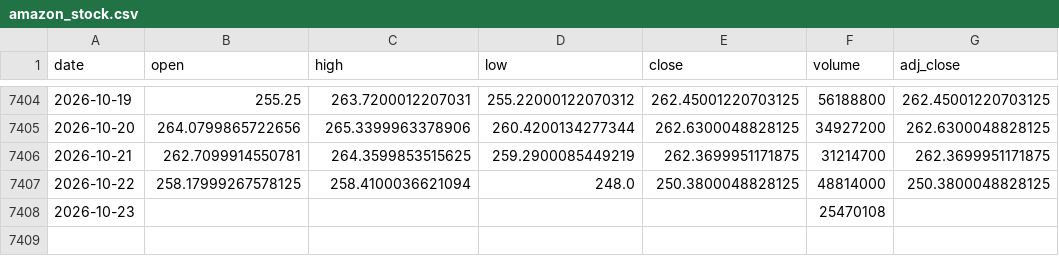
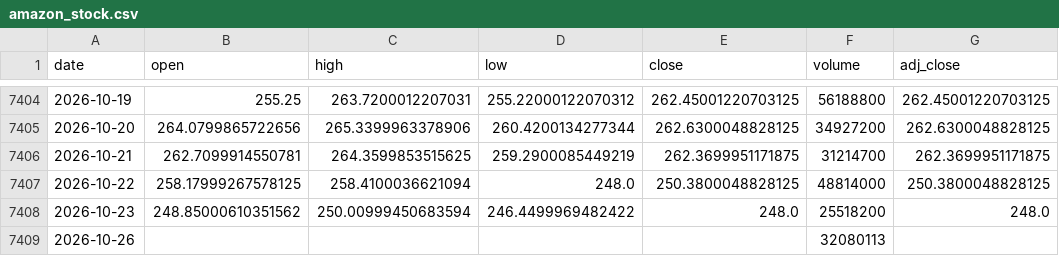
Before and after one commit to Karthik0809/Amazon-Stock-Dashboard, a CSV file: amazon_stock.csv, drawn as a sheet; only a part is shown, gaps mark what is left out.

```diff
--- a/amazon_stock.csv
+++ b/amazon_stock.csv
@@ -7407,2 +7407,3 @@ date,open,high,low,close,volume,adj_close
 2026-10-22,258.17999267578125,258.4100036621094,248.0,250.3800048828125,48814000,250.3800048828125
-2026-10-23,,,,,25470108,
+2026-10-23,248.85000610351562,250.00999450683594,246.4499969482422,248.0,25518200,248.0
+2026-10-26,,,,,32080113,
```
